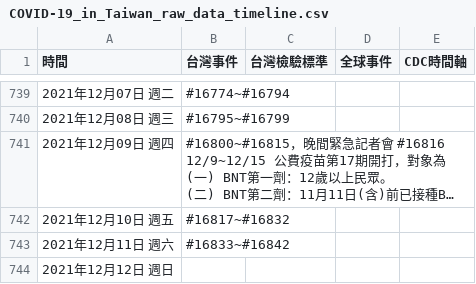
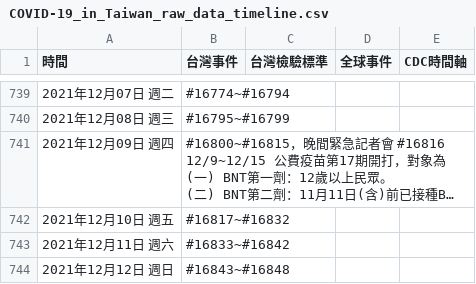
Before and after one commit to Linc-tw/COVID_breakdown, a CSV file: raw_data/COVID-19_in_Taiwan_raw_data_timeline.csv, drawn as a sheet; only a part is shown, gaps mark what is left out; long unchanged cells end in …; the diff names each change by its address in the sheet, - before the commit and + after, or states it on an @@ line.

```diff
--- a/raw_data/COVID-19_in_Taiwan_raw_data_timeline.csv
+++ b/raw_data/COVID-19_in_Taiwan_raw_data_timeline.csv
-B744 (台灣事件): (empty)
+B744 (台灣事件): #16843~#16848
```
Also changed, not shown: raw_data/COVID-19_in_Taiwan_raw_data_county_age.csv, raw_data/COVID-19_in_Taiwan_raw_data_number_of_tests.csv, 24 other files.
